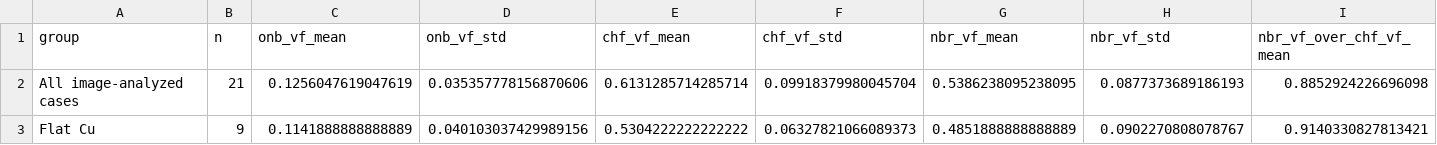
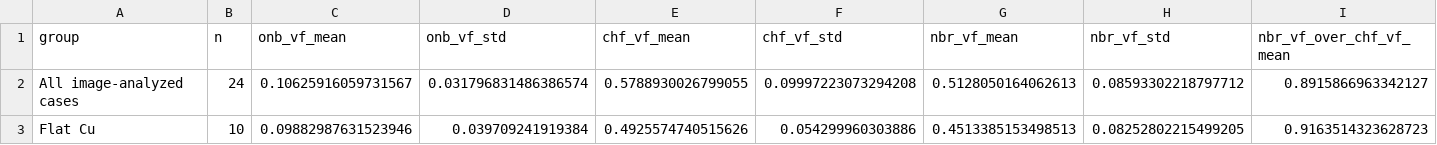
Before and after one commit to UARK-NED3/BoilingLab, a CSV file: manuscripts/boiling_hysteresis_subatmospheric/generated/bubbleid_vapor_fraction_summary.csv, drawn as a sheet; only a part is shown; the diff covers the shown part only; the diff names each change by its address in the sheet, - before the commit and + after, or states it on an @@ line.

```diff
--- a/manuscripts/boiling_hysteresis_subatmospheric/generated/bubbleid_vapor_fraction_summary.csv
+++ b/manuscripts/boiling_hysteresis_subatmospheric/generated/bubbleid_vapor_fraction_summary.csv
-B2 (n): 21
+B2 (n): 24
-C2 (onb_vf_mean): 0.1256047619047619
+C2 (onb_vf_mean): 0.10625916059731567
-D2 (onb_vf_std): 0.035357778156870606
+D2 (onb_vf_std): 0.031796831486386574
-E2 (chf_vf_mean): 0.6131285714285714
+E2 (chf_vf_mean): 0.5788930026799055
-F2 (chf_vf_std): 0.09918379980045704
+F2 (chf_vf_std): 0.09997223073294208
-G2 (nbr_vf_mean): 0.5386238095238095
+G2 (nbr_vf_mean): 0.5128050164062613
-H2 (nbr_vf_std): 0.0877373689186193
+H2 (nbr_vf_std): 0.08593302218797712
-I2 (nbr_vf_over_chf_vf_mean): 0.8852924226696098
+I2 (nbr_vf_over_chf_vf_mean): 0.8915866963342127
-B3 (n): 9
+B3 (n): 10
-C3 (onb_vf_mean): 0.1141888888888889
+C3 (onb_vf_mean): 0.09882987631523946
-D3 (onb_vf_std): 0.040103037429989156
+D3 (onb_vf_std): 0.039709241919384
-E3 (chf_vf_mean): 0.5304222222222222
+E3 (chf_vf_mean): 0.4925574740515626
-F3 (chf_vf_std): 0.06327821066089373
+F3 (chf_vf_std): 0.054299960303886
-G3 (nbr_vf_mean): 0.4851888888888889
+G3 (nbr_vf_mean): 0.4513385153498513
-H3 (nbr_vf_std): 0.0902270808078767
+H3 (nbr_vf_std): 0.08252802215499205
-I3 (nbr_vf_over_chf_vf_mean): 0.9140330827813421
+I3 (nbr_vf_over_chf_vf_mean): 0.9163514323628723
```
Also changed, not shown: 28 edited cells elsewhere in this file, manuscripts/boiling_hysteresis_subatmospheric/generated/bubbleid_vapor_fraction_long.csv, manuscripts/boiling_hysteresis_subatmospheric/generated/hysteresis_fit_summary.csv, 24 other files.
